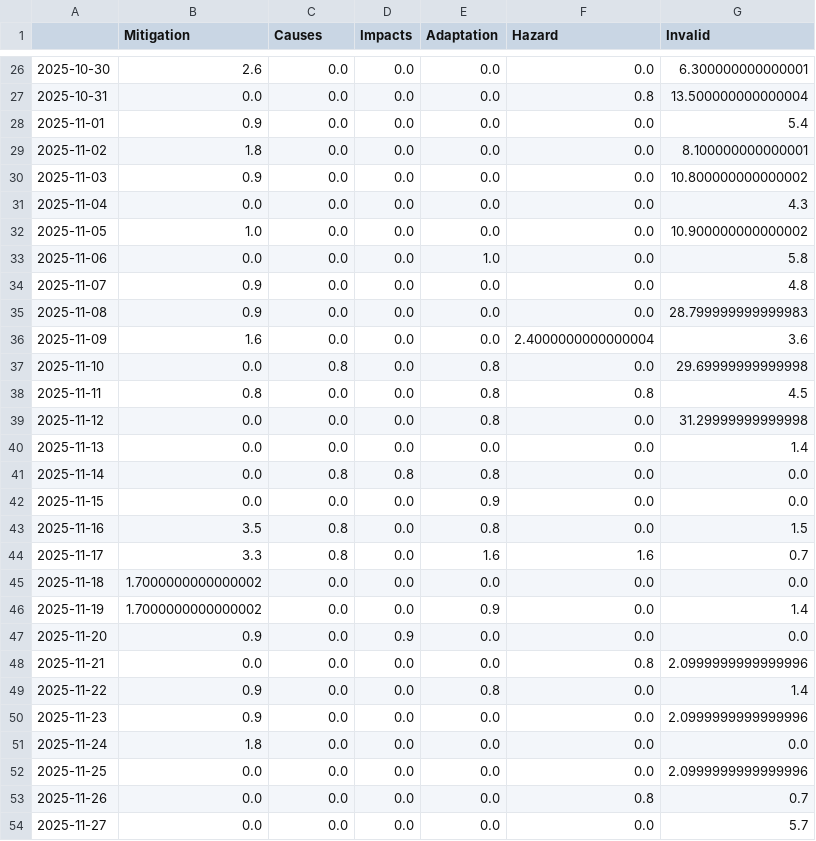
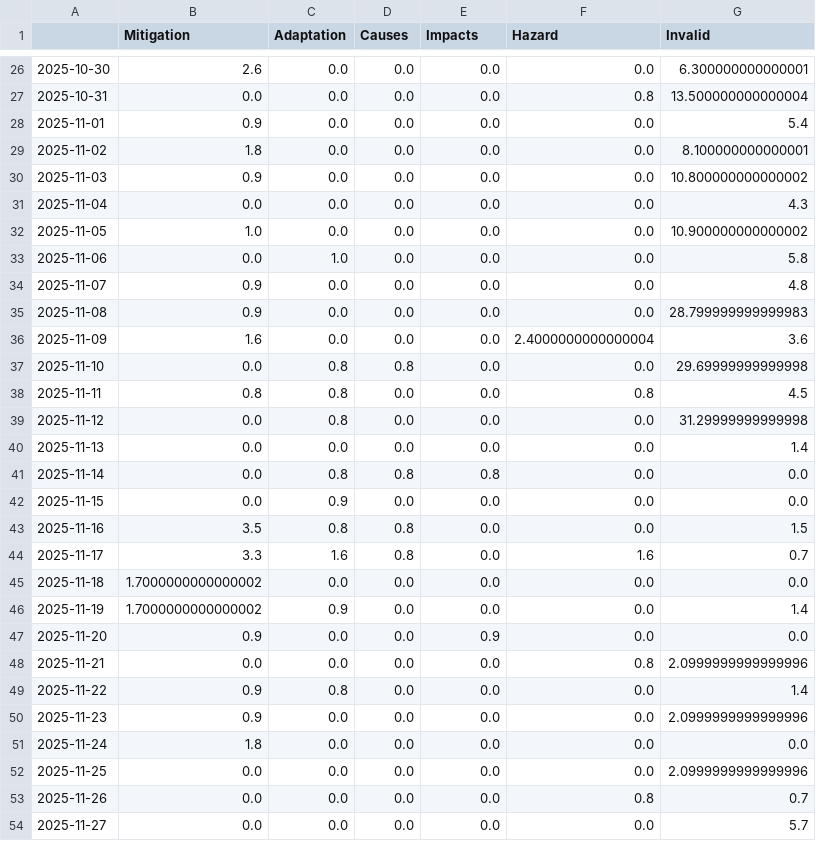
Before and after one commit to hb219-news/droughtIsComing, a CSV file: csv/topics_date.csv, drawn as a sheet; only a part is shown, gaps mark what is left out; the diff covers the shown part only.

```diff
--- a/csv/topics_date.csv
+++ b/csv/topics_date.csv
@@ -1 +1 @@
-,Mitigation,Causes,Impacts,Adaptation,Hazard,Invalid
+,Mitigation,Adaptation,Causes,Impacts,Hazard,Invalid
@@ -32,3 +32,3 @@
 2025-11-05,1.0,0.0,0.0,0.0,0.0,10.900000000000002
-2025-11-06,0.0,0.0,0.0,1.0,0.0,5.8
+2025-11-06,0.0,1.0,0.0,0.0,0.0,5.8
 2025-11-07,0.9,0.0,0.0,0.0,0.0,4.8
@@ -36,15 +36,15 @@
 2025-11-09,1.6,0.0,0.0,0.0,2.4000000000000004,3.6
-2025-11-10,0.0,0.8,0.0,0.8,0.0,29.69999999999998
-2025-11-11,0.8,0.0,0.0,0.8,0.8,4.5
-2025-11-12,0.0,0.0,0.0,0.8,0.0,31.29999999999998
+2025-11-10,0.0,0.8,0.8,0.0,0.0,29.69999999999998
+2025-11-11,0.8,0.8,0.0,0.0,0.8,4.5
+2025-11-12,0.0,0.8,0.0,0.0,0.0,31.29999999999998
 2025-11-13,0.0,0.0,0.0,0.0,0.0,1.4
 2025-11-14,0.0,0.8,0.8,0.8,0.0,0.0
-2025-11-15,0.0,0.0,0.0,0.9,0.0,0.0
-2025-11-16,3.5,0.8,0.0,0.8,0.0,1.5
-2025-11-17,3.3,0.8,0.0,1.6,1.6,0.7
+2025-11-15,0.0,0.9,0.0,0.0,0.0,0.0
+2025-11-16,3.5,0.8,0.8,0.0,0.0,1.5
+2025-11-17,3.3,1.6,0.8,0.0,1.6,0.7
 2025-11-18,1.7000000000000002,0.0,0.0,0.0,0.0,0.0
-2025-11-19,1.7000000000000002,0.0,0.0,0.9,0.0,1.4
-2025-11-20,0.9,0.0,0.9,0.0,0.0,0.0
+2025-11-19,1.7000000000000002,0.9,0.0,0.0,0.0,1.4
+2025-11-20,0.9,0.0,0.0,0.9,0.0,0.0
 2025-11-21,0.0,0.0,0.0,0.0,0.8,2.0999999999999996
-2025-11-22,0.9,0.0,0.0,0.8,0.0,1.4
+2025-11-22,0.9,0.8,0.0,0.0,0.0,1.4
 2025-11-23,0.9,0.0,0.0,0.0,0.0,2.0999999999999996
```
Also changed, not shown: 1 added row and 36 edited cells elsewhere in this file, 5 other files.
